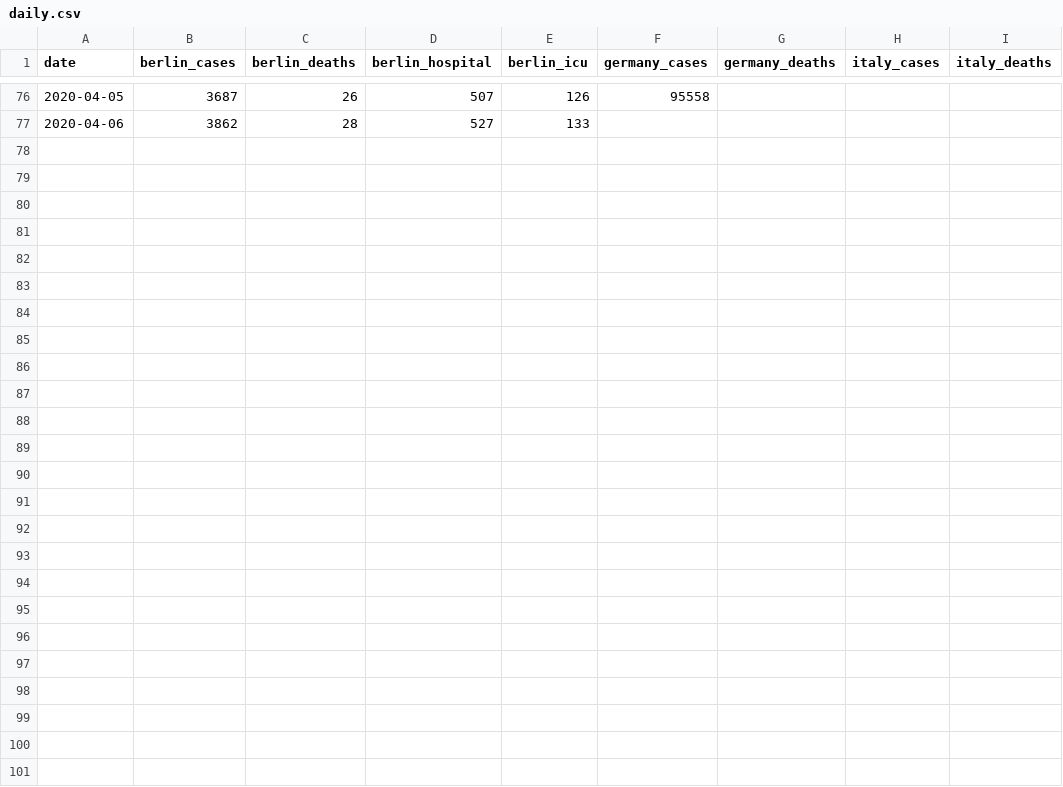
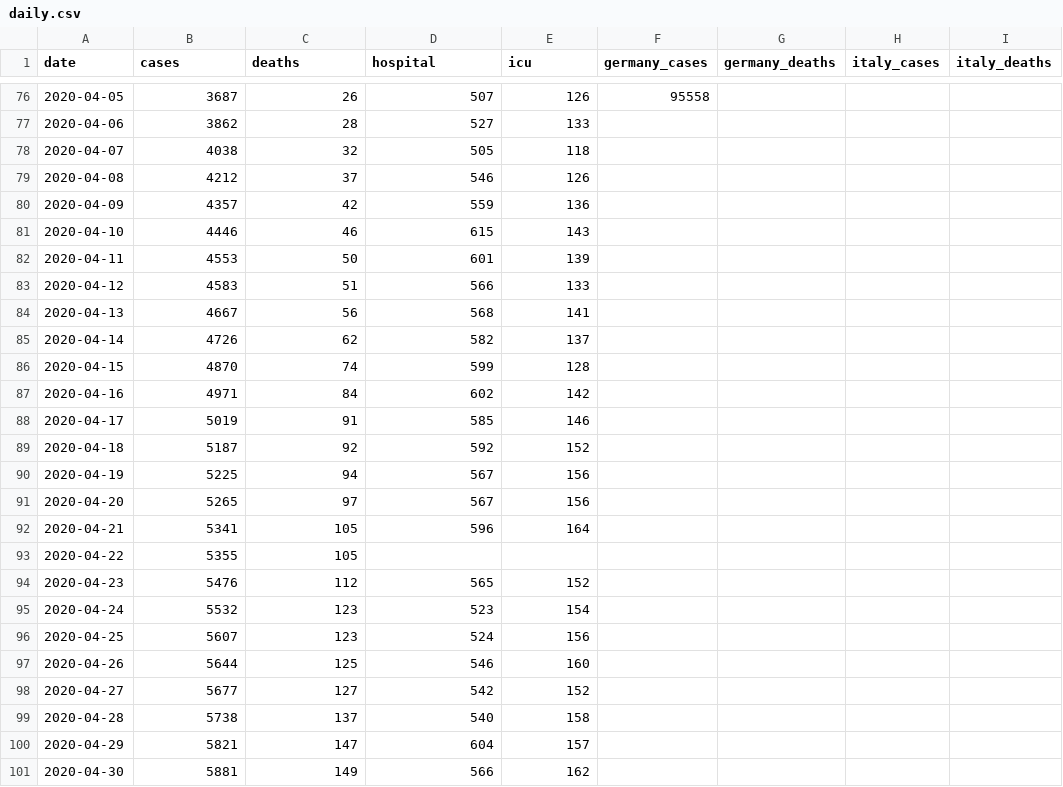
Before and after one commit to lawrencewalters/covid19, a CSV file: data/daily.csv, drawn as a sheet; only a part is shown, gaps mark what is left out; rows hold the shown columns only; the diff names each change by its address in the sheet, - before the commit and + after, or states it on an @@ line.

Commit message:
lots of changes
- renamed "berlin_cases" to "cases" to support using github CSV that
someone is scraping from berlin.de daily, which is nice for Berlin data
- added faceted graphs for lots of countries
- added regressions on a lot of graphs
- added Skokie data in daily2.csv

```diff
--- a/data/daily.csv
+++ b/data/daily.csv
-B1: berlin_cases
+B1: cases
-C1: berlin_deaths
+C1: deaths
-D1: berlin_hospital
+D1: hospital
-E1: berlin_icu
+E1: icu
+row 78: 2020-04-07 | 4038 | 32 | 505 | 118
+row 79: 2020-04-08 | 4212 | 37 | 546 | 126
+row 80: 2020-04-09 | 4357 | 42 | 559 | 136
+row 81: 2020-04-10 | 4446 | 46 | 615 | 143
+row 82: 2020-04-11 | 4553 | 50 | 601 | 139
+row 83: 2020-04-12 | 4583 | 51 | 566 | 133
+row 84: 2020-04-13 | 4667 | 56 | 568 | 141
+row 85: 2020-04-14 | 4726 | 62 | 582 | 137
+row 86: 2020-04-15 | 4870 | 74 | 599 | 128
+row 87: 2020-04-16 | 4971 | 84 | 602 | 142
+row 88: 2020-04-17 | 5019 | 91 | 585 | 146
+row 89: 2020-04-18 | 5187 | 92 | 592 | 152
+row 90: 2020-04-19 | 5225 | 94 | 567 | 156
+row 91: 2020-04-20 | 5265 | 97 | 567 | 156
+row 92: 2020-04-21 | 5341 | 105 | 596 | 164
+row 93: 2020-04-22 | 5355 | 105
+row 94: 2020-04-23 | 5476 | 112 | 565 | 152
+row 95: 2020-04-24 | 5532 | 123 | 523 | 154
+row 96: 2020-04-25 | 5607 | 123 | 524 | 156
+row 97: 2020-04-26 | 5644 | 125 | 546 | 160
+row 98: 2020-04-27 | 5677 | 127 | 542 | 152
+row 99: 2020-04-28 | 5738 | 137 | 540 | 158
+row 100: 2020-04-29 | 5821 | 147 | 604 | 157
+row 101: 2020-04-30 | 5881 | 149 | 566 | 162
```
Also changed, not shown: 12 other files.
